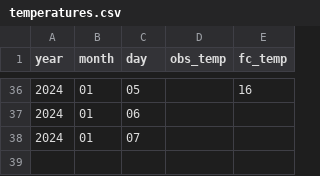
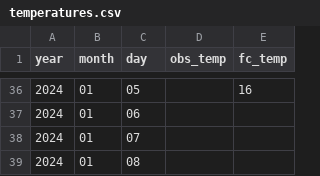
Before and after one commit to valeriog2023/coursera, a CSV file: Introduction_to_bash_Scripting/temperatures.csv, drawn as a sheet; only a part is shown, gaps mark what is left out; the diff names each change by its address in the sheet, - before the commit and + after, or states it on an @@ line.

```diff
--- a/Introduction_to_bash_Scripting/temperatures.csv
+++ b/Introduction_to_bash_Scripting/temperatures.csv
+row 39: 2024 | 01 | 08
```
Also changed, not shown: 1 other file.
